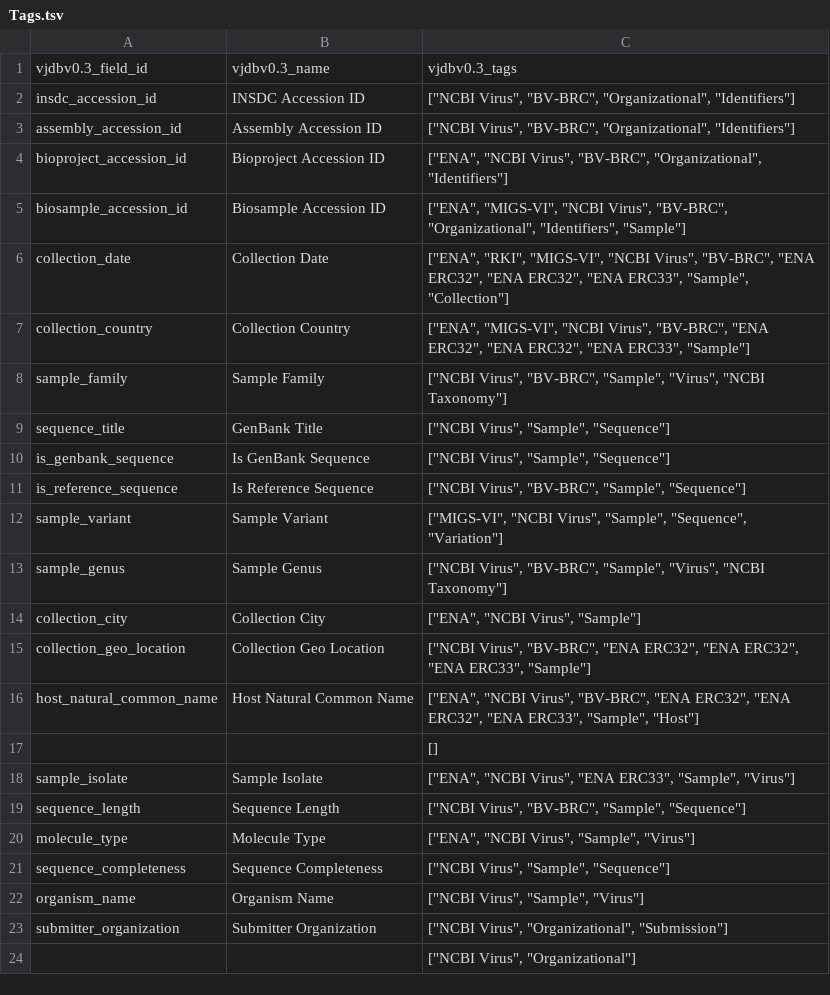
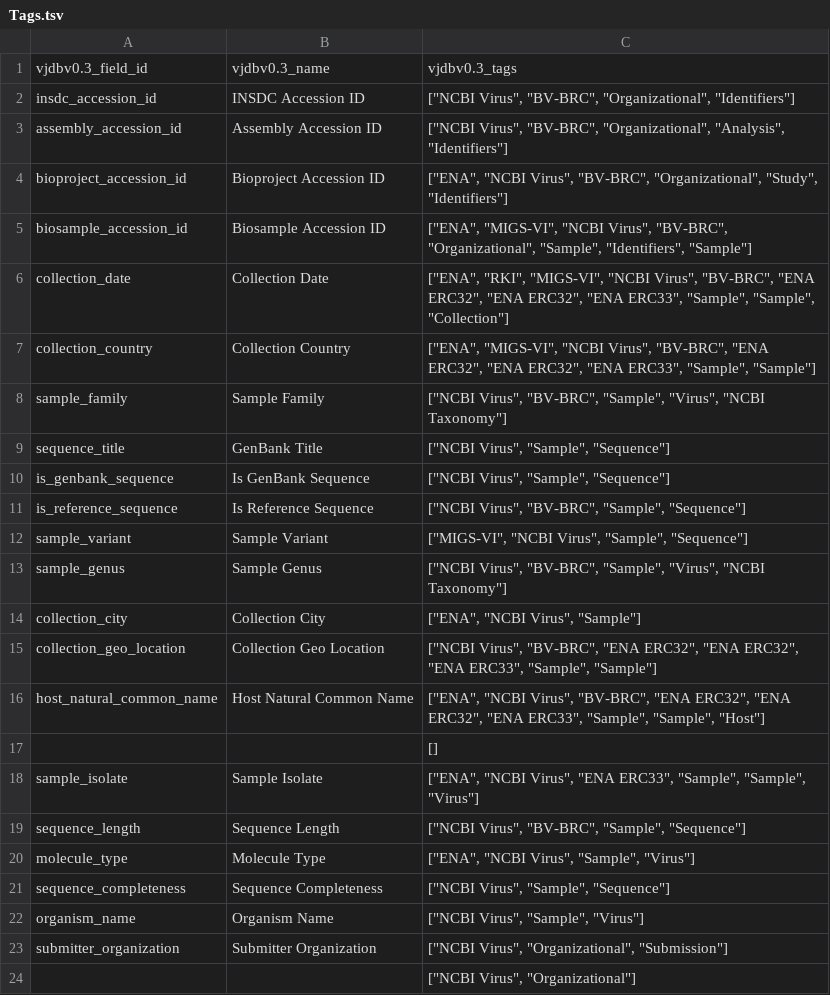
Before and after one commit to bio-informatician/virjendb_metadata, a TSV file: raw_files/Tags.tsv, drawn as a sheet; only a part is shown; the diff covers the shown part only.

```diff
--- a/raw_files/Tags.tsv
+++ b/raw_files/Tags.tsv
@@ -2,7 +2,7 @@ vjdbv0.3_field_id	vjdbv0.3_name	vjdbv0.3_tags
 insdc_accession_id	INSDC Accession ID	"[""NCBI Virus"", ""BV-BRC"", ""Organizational"", ""Identifiers""]"
-assembly_accession_id	Assembly Accession ID	"[""NCBI Virus"", ""BV-BRC"", ""Organizational"", ""Identifiers""]"
-bioproject_accession_id	Bioproject Accession ID	"[""ENA"", ""NCBI Virus"", ""BV-BRC"", ""Organizational"", ""Identifiers""]"
-biosample_accession_id	Biosample Accession ID	"[""ENA"", ""MIGS-VI"", ""NCBI Virus"", ""BV-BRC"", ""Organizational"", ""Identifiers"", ""Sample""]"
-collection_date	Collection Date	"[""ENA"", ""RKI"", ""MIGS-VI"", ""NCBI Virus"", ""BV-BRC"", ""ENA ERC32"", ""ENA ERC32"", ""ENA ERC33"", ""Sample"", ""Collection""]"
-collection_country	Collection Country	"[""ENA"", ""MIGS-VI"", ""NCBI Virus"", ""BV-BRC"", ""ENA ERC32"", ""ENA ERC32"", ""ENA ERC33"", ""Sample""]"
+assembly_accession_id	Assembly Accession ID	"[""NCBI Virus"", ""BV-BRC"", ""Organizational"", ""Analysis"", ""Identifiers""]"
+bioproject_accession_id	Bioproject Accession ID	"[""ENA"", ""NCBI Virus"", ""BV-BRC"", ""Organizational"", ""Study"", ""Identifiers""]"
+biosample_accession_id	Biosample Accession ID	"[""ENA"", ""MIGS-VI"", ""NCBI Virus"", ""BV-BRC"", ""Organizational"", ""Sample"", ""Identifiers"", ""Sample""]"
+collection_date	Collection Date	"[""ENA"", ""RKI"", ""MIGS-VI"", ""NCBI Virus"", ""BV-BRC"", ""ENA ERC32"", ""ENA ERC32"", ""ENA ERC33"", ""Sample"", ""Sample"", ""Collection""]"
+collection_country	Collection Country	"[""ENA"", ""MIGS-VI"", ""NCBI Virus"", ""BV-BRC"", ""ENA ERC32"", ""ENA ERC32"", ""ENA ERC33"", ""Sample"", ""Sample""]"
 sample_family	Sample Family	"[""NCBI Virus"", ""BV-BRC"", ""Sample"", ""Virus"", ""NCBI Taxonomy""]"
@@ -11,9 +11,9 @@ is_genbank_sequence	Is GenBank Sequence	"[""NCBI Virus"", ""Sample"", ""Sequence
 is_reference_sequence	Is Reference Sequence	"[""NCBI Virus"", ""BV-BRC"", ""Sample"", ""Sequence""]"
-sample_variant	Sample Variant	"[""MIGS-VI"", ""NCBI Virus"", ""Sample"", ""Sequence"", ""Variation""]"
+sample_variant	Sample Variant	"[""MIGS-VI"", ""NCBI Virus"", ""Sample"", ""Sequence""]"
 sample_genus	Sample Genus	"[""NCBI Virus"", ""BV-BRC"", ""Sample"", ""Virus"", ""NCBI Taxonomy""]"
 collection_city	Collection City	"[""ENA"", ""NCBI Virus"", ""Sample""]"
-collection_geo_location	Collection Geo Location	"[""NCBI Virus"", ""BV-BRC"", ""ENA ERC32"", ""ENA ERC32"", ""ENA ERC33"", ""Sample""]"
-host_natural_common_name	Host Natural Common Name	"[""ENA"", ""NCBI Virus"", ""BV-BRC"", ""ENA ERC32"", ""ENA ERC32"", ""ENA ERC33"", ""Sample"", ""Host""]"
+collection_geo_location	Collection Geo Location	"[""NCBI Virus"", ""BV-BRC"", ""ENA ERC32"", ""ENA ERC32"", ""ENA ERC33"", ""Sample"", ""Sample""]"
+host_natural_common_name	Host Natural Common Name	"[""ENA"", ""NCBI Virus"", ""BV-BRC"", ""ENA ERC32"", ""ENA ERC32"", ""ENA ERC33"", ""Sample"", ""Sample"", ""Host""]"
 		[]
-sample_isolate	Sample Isolate	"[""ENA"", ""NCBI Virus"", ""ENA ERC33"", ""Sample"", ""Virus""]"
+sample_isolate	Sample Isolate	"[""ENA"", ""NCBI Virus"", ""ENA ERC33"", ""Sample"", ""Sample"", ""Virus""]"
 sequence_length	Sequence Length	"[""NCBI Virus"", ""BV-BRC"", ""Sample"", ""Sequence""]"
```
Also changed, not shown: 43 edited cells elsewhere in this file, raw_files/Frontend.tsv.
